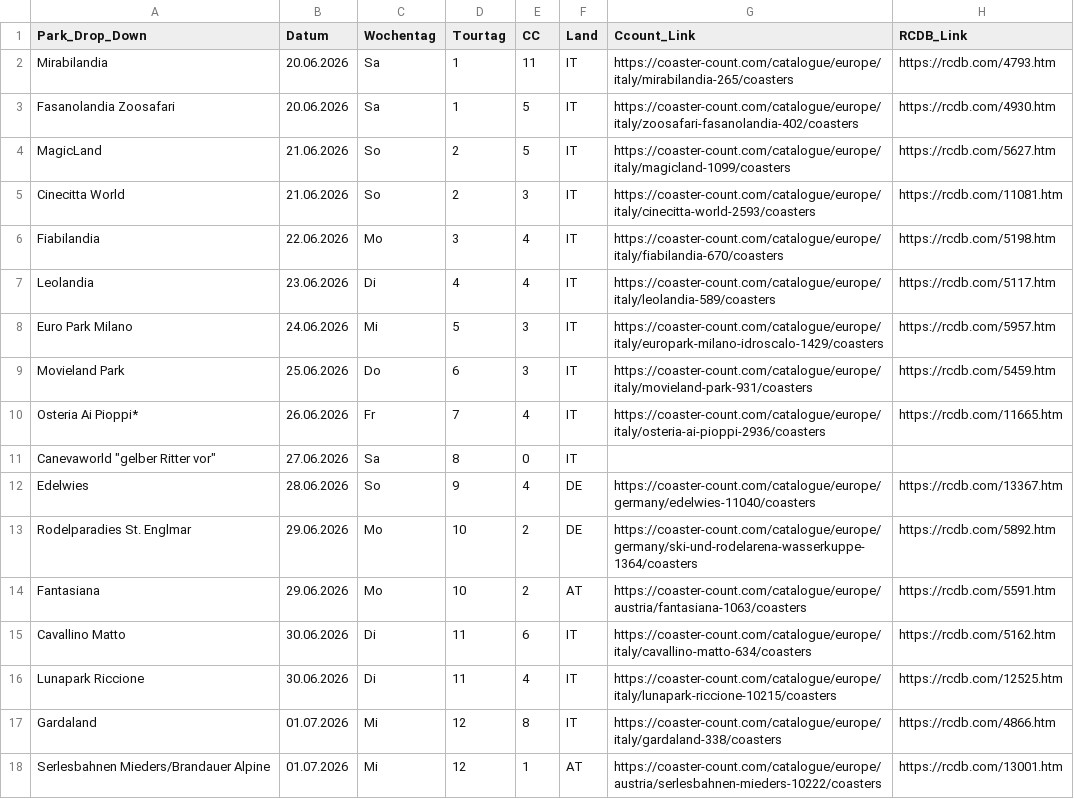
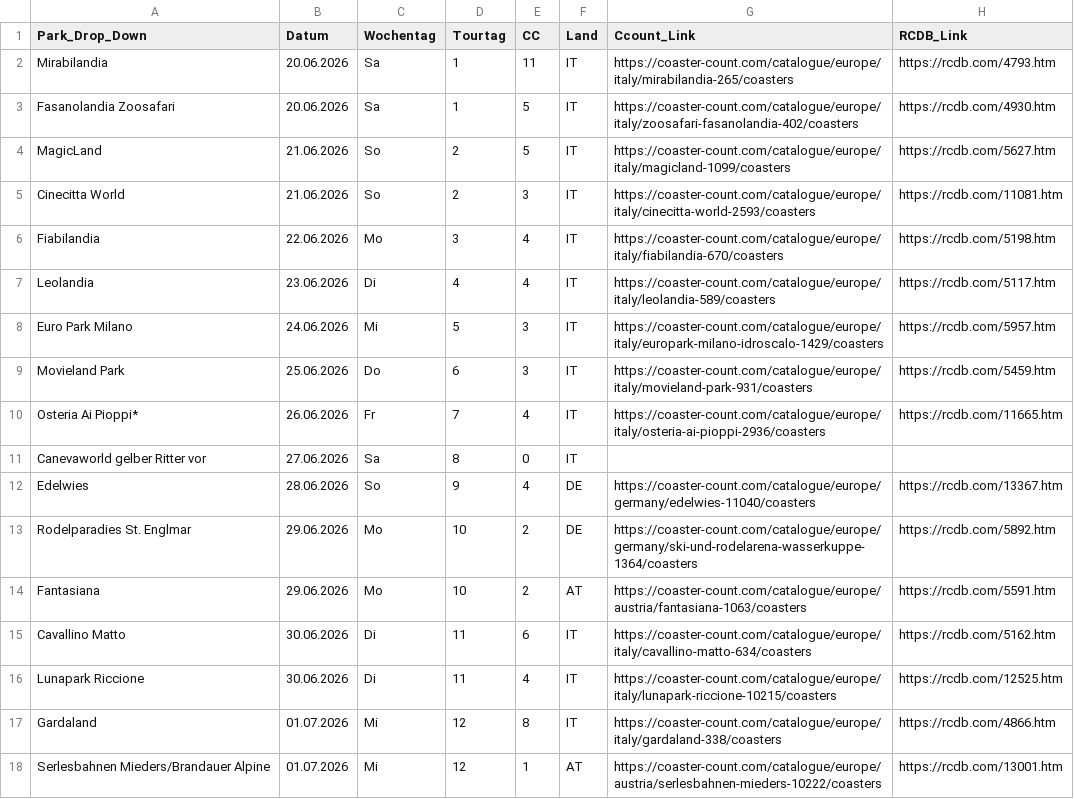
Before and after one commit to Kaffeepause666/fkfit2026, a CSV file: data.csv, drawn as a sheet; only a part is shown; the diff names each change by its address in the sheet, - before the commit and + after, or states it on an @@ line.

```diff
--- a/data.csv
+++ b/data.csv
-A11 (Park_Drop_Down): Canevaworld "gelber Ritter vor"
+A11 (Park_Drop_Down): Canevaworld gelber Ritter vor
```
